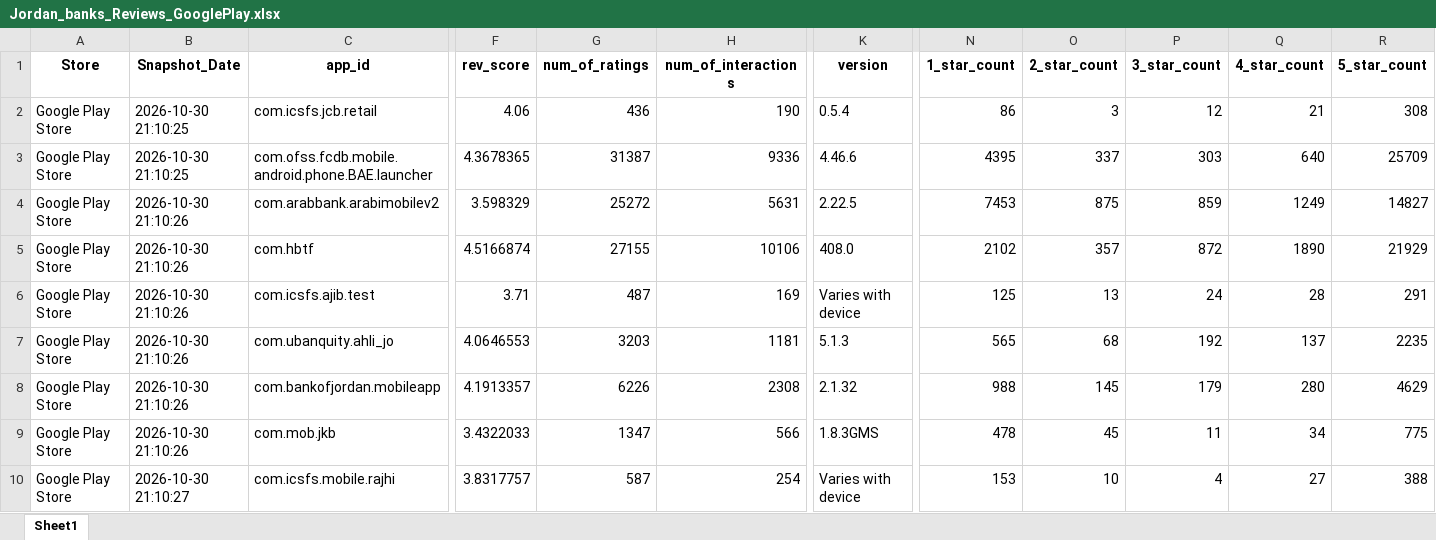
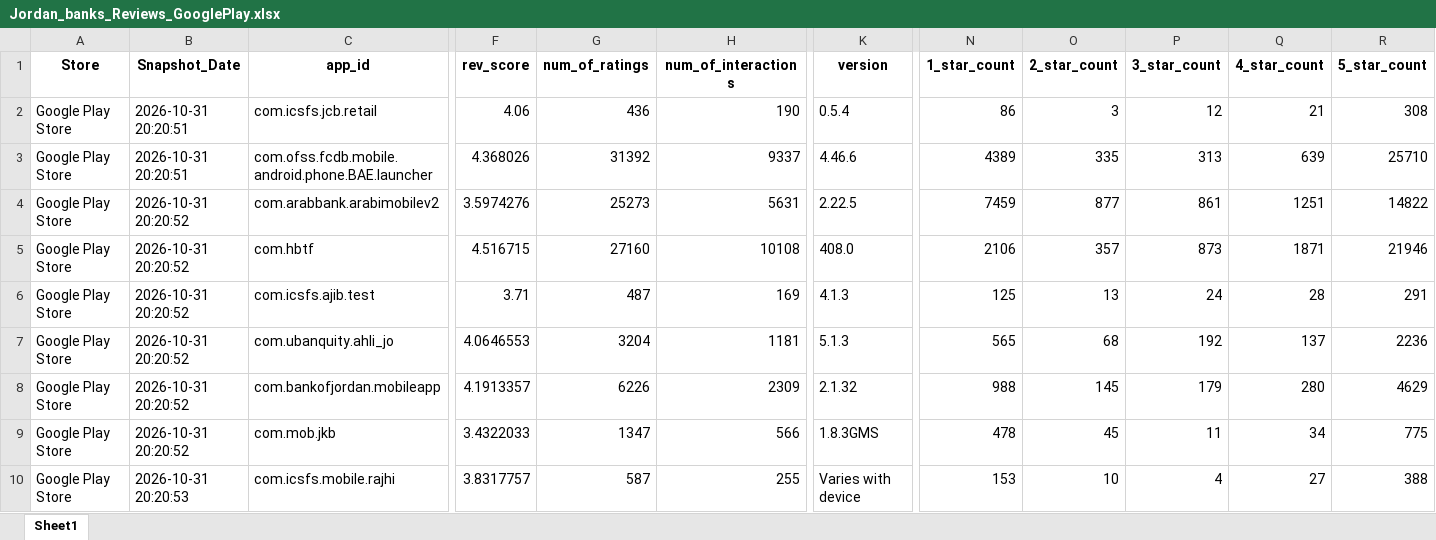
Before and after one commit to Joseph-Sal/jordan_banks_reviews_stats_data, an Excel workbook: data/Jordan_banks_Reviews_GooglePlay.xlsx, sheet Sheet1, drawn as a sheet; only a part is shown, gaps mark what is left out; values as stored, in another font and other column widths than the file's, no borders; the diff covers the shown part only; the diff names each change by its address in the sheet, - before the commit and + after, or states it on an @@ line.

```diff
--- a/data/Jordan_banks_Reviews_GooglePlay.xlsx (sheet Sheet1)
+++ b/data/Jordan_banks_Reviews_GooglePlay.xlsx (sheet Sheet1)
-B2:B3 (Snapshot_Date): 2026-10-30 21:10:25
+B2:B3 (Snapshot_Date): 2026-10-31 20:20:51
-F3 (rev_score): 4.3678365
+F3 (rev_score): 4.368026
-G3 (num_of_ratings): 31387
+G3 (num_of_ratings): 31392
-H3 (num_of_interactions): 9336
+H3 (num_of_interactions): 9337
-N3 (1_star_count): 4395
+N3 (1_star_count): 4389
-O3 (2_star_count): 337
+O3 (2_star_count): 335
-P3 (3_star_count): 303
+P3 (3_star_count): 313
-Q3 (4_star_count): 640
+Q3 (4_star_count): 639
-R3 (5_star_count): 25709
+R3 (5_star_count): 25710
-B4:B9 (Snapshot_Date): 2026-10-30 21:10:26
+B4:B9 (Snapshot_Date): 2026-10-31 20:20:52
-F4 (rev_score): 3.598329
+F4 (rev_score): 3.5974276
-G4 (num_of_ratings): 25272
+G4 (num_of_ratings): 25273
-N4 (1_star_count): 7453
+N4 (1_star_count): 7459
-O4 (2_star_count): 875
+O4 (2_star_count): 877
-P4 (3_star_count): 859
+P4 (3_star_count): 861
-Q4 (4_star_count): 1249
+Q4 (4_star_count): 1251
-R4 (5_star_count): 14827
+R4 (5_star_count): 14822
-F5 (rev_score): 4.5166874
+F5 (rev_score): 4.516715
-G5 (num_of_ratings): 27155
+G5 (num_of_ratings): 27160
-H5 (num_of_interactions): 10106
+H5 (num_of_interactions): 10108
-N5 (1_star_count): 2102
+N5 (1_star_count): 2106
-P5 (3_star_count): 872
+P5 (3_star_count): 873
-Q5 (4_star_count): 1890
+Q5 (4_star_count): 1871
-R5 (5_star_count): 21929
+R5 (5_star_count): 21946
-K6 (version): Varies with device
+K6 (version): 4.1.3
-G7 (num_of_ratings): 3203
+G7 (num_of_ratings): 3204
-R7 (5_star_count): 2235
+R7 (5_star_count): 2236
-H8 (num_of_interactions): 2308
+H8 (num_of_interactions): 2309
-B10 (Snapshot_Date): 2026-10-30 21:10:27
+B10 (Snapshot_Date): 2026-10-31 20:20:53
-H10 (num_of_interactions): 254
+H10 (num_of_interactions): 255
```
Also changed, not shown: 33 edited cells elsewhere in this sheet, data/Jordan_banks_Reviews_AppleStore.xlsx.
